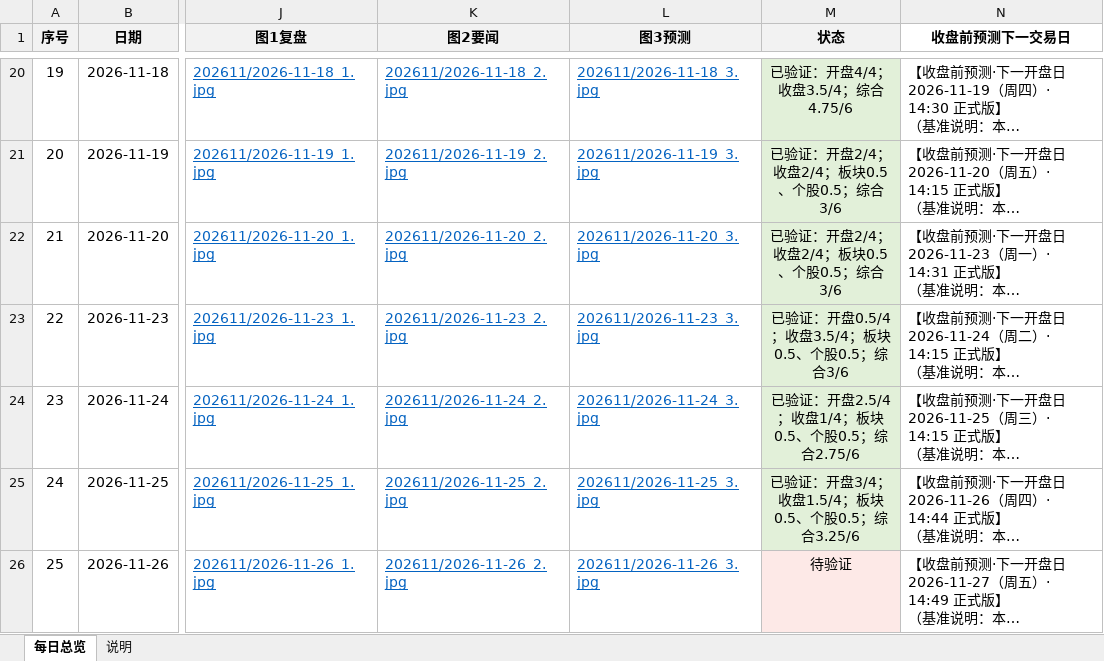
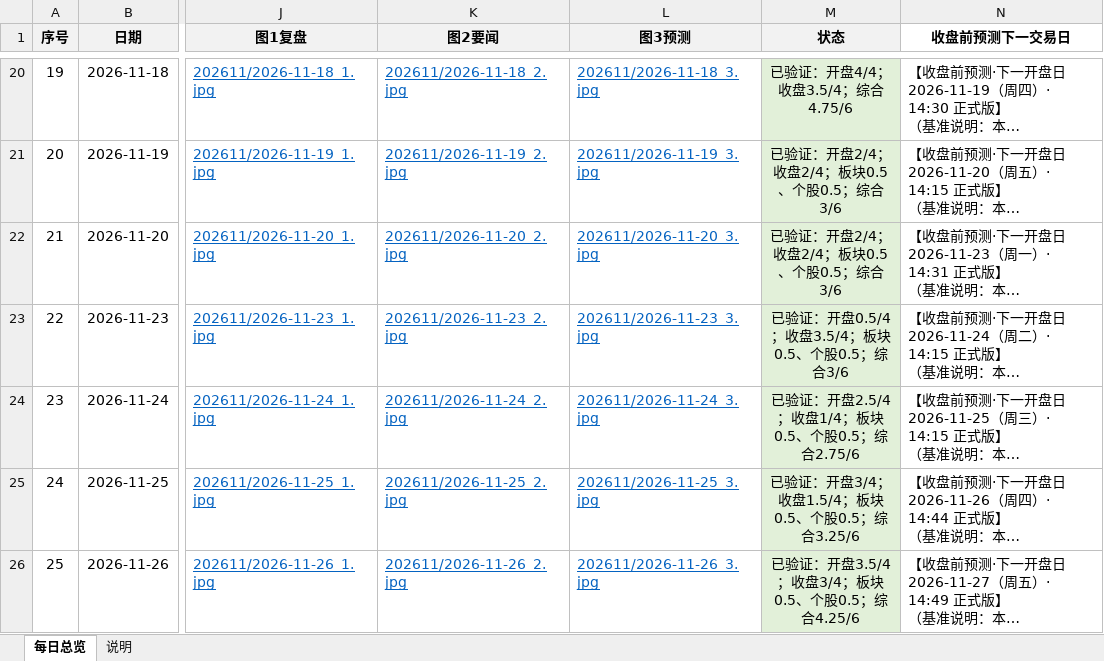
Before and after one commit to feifeiwang/stock-daily-report, an Excel workbook: 股票预测/股票预测总表.xlsx, sheet 每日总览, drawn as a sheet; only a part is shown, gaps mark what is left out; long unchanged cells end in …; values as stored, in another font and other column widths than the file's, no borders; table styles not drawn; the diff covers the shown part only; the diff names each change by its address in the sheet, - before the commit and + after, or states it on an @@ line.

Commit message:
report: 2026-11-27

```diff
--- a/股票预测/股票预测总表.xlsx (sheet 每日总览)
+++ b/股票预测/股票预测总表.xlsx (sheet 每日总览)
-M26 (状态): 待验证
+M26 (状态): 已验证：开盘3.5/4；收盘3/4；板块0.5、个股0.5；综合4.25/6
-M26 fill: #FDE9E7
+M26 fill: #E2F0D9
```
Also changed, not shown: 1 added row elsewhere in this sheet.
